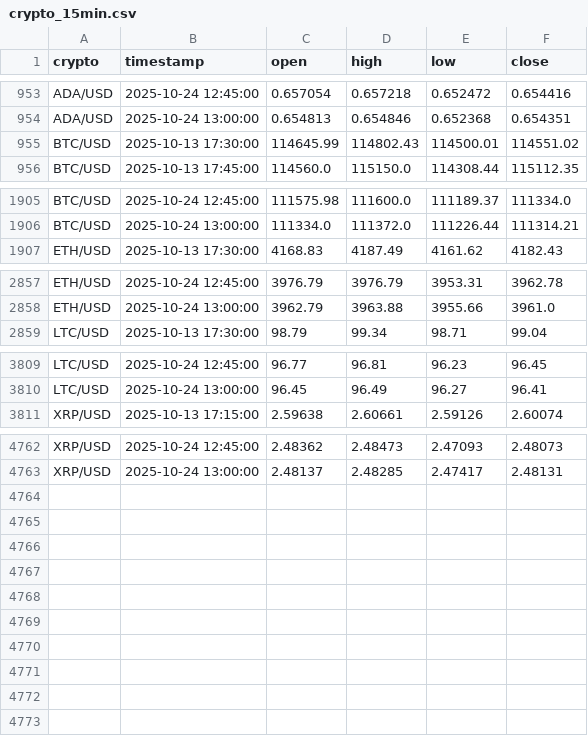
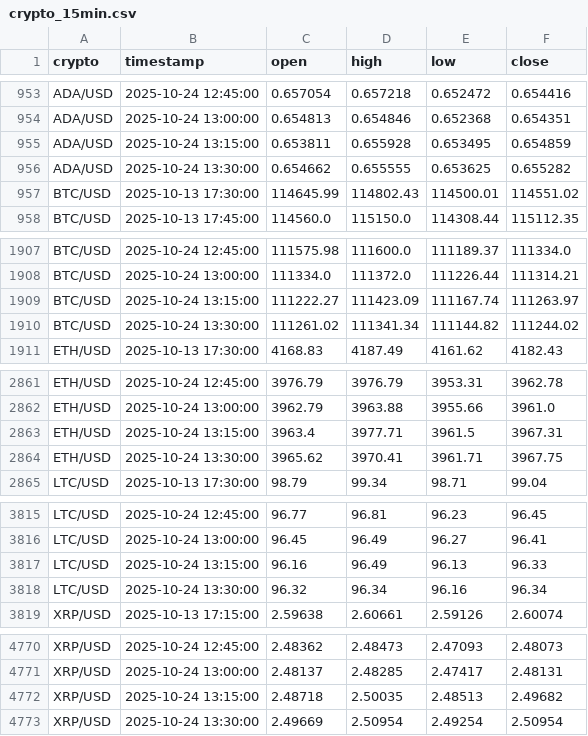
Before and after one commit to pawan-pro/CLI-Finance-Terminal, a CSV file: approach 2.0/data/crypto_15min.csv, drawn as a sheet; only a part is shown, gaps mark what is left out.

```diff
--- a/approach 2.0/data/crypto_15min.csv
+++ b/approach 2.0/data/crypto_15min.csv
@@ -954,2 +954,4 @@ ADA/USD,2025-10-24 12:45:00,0.657054,0.657218,0.652472,0.654416
 ADA/USD,2025-10-24 13:00:00,0.654813,0.654846,0.652368,0.654351
+ADA/USD,2025-10-24 13:15:00,0.653811,0.655928,0.653495,0.654859
+ADA/USD,2025-10-24 13:30:00,0.654662,0.655555,0.653625,0.655282
 BTC/USD,2025-10-13 17:30:00,114645.99,114802.43,114500.01,114551.02
@@ -1906,2 +1908,4 @@ BTC/USD,2025-10-24 12:45:00,111575.98,111600.0,111189.37,111334.0
 BTC/USD,2025-10-24 13:00:00,111334.0,111372.0,111226.44,111314.21
+BTC/USD,2025-10-24 13:15:00,111222.27,111423.09,111167.74,111263.97
+BTC/USD,2025-10-24 13:30:00,111261.02,111341.34,111144.82,111244.02
 ETH/USD,2025-10-13 17:30:00,4168.83,4187.49,4161.62,4182.43
@@ -2858,2 +2862,4 @@ ETH/USD,2025-10-24 12:45:00,3976.79,3976.79,3953.31,3962.78
 ETH/USD,2025-10-24 13:00:00,3962.79,3963.88,3955.66,3961.0
+ETH/USD,2025-10-24 13:15:00,3963.4,3977.71,3961.5,3967.31
+ETH/USD,2025-10-24 13:30:00,3965.62,3970.41,3961.71,3967.75
 LTC/USD,2025-10-13 17:30:00,98.79,99.34,98.71,99.04
@@ -3810,2 +3816,4 @@ LTC/USD,2025-10-24 12:45:00,96.77,96.81,96.23,96.45
 LTC/USD,2025-10-24 13:00:00,96.45,96.49,96.27,96.41
+LTC/USD,2025-10-24 13:15:00,96.16,96.49,96.13,96.33
+LTC/USD,2025-10-24 13:30:00,96.32,96.34,96.16,96.34
 XRP/USD,2025-10-13 17:15:00,2.59638,2.60661,2.59126,2.60074
@@ -4763 +4771,3 @@ XRP/USD,2025-10-24 12:45:00,2.48362,2.48473,2.47093,2.48073
 XRP/USD,2025-10-24 13:00:00,2.48137,2.48285,2.47417,2.48131
+XRP/USD,2025-10-24 13:15:00,2.48718,2.50035,2.48513,2.49682
+XRP/USD,2025-10-24 13:30:00,2.49669,2.50954,2.49254,2.50954
```
Also changed, not shown: approach 2.0/data/forex_15min.csv, approach 2.0/data/indices_15min.csv, 13 other files.
